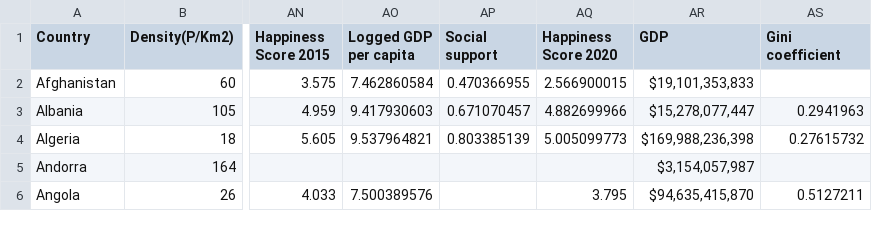
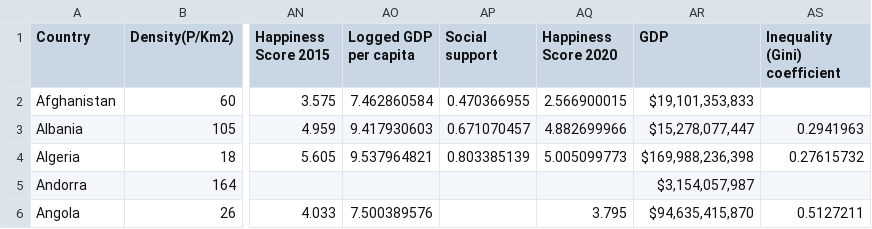
Before and after one commit to thijsslagter12/data-storyV2, a CSV file: docs/databases/merged_dataset2_updated.csv, drawn as a sheet; only a part is shown, gaps mark what is left out; the diff names each change by its address in the sheet, - before the commit and + after, or states it on an @@ line.

```diff
--- a/docs/databases/merged_dataset2_updated.csv
+++ b/docs/databases/merged_dataset2_updated.csv
-AS1: Gini coefficient
+AS1: Inequality (Gini) coefficient
```
Also changed, not shown: 1 other file.
